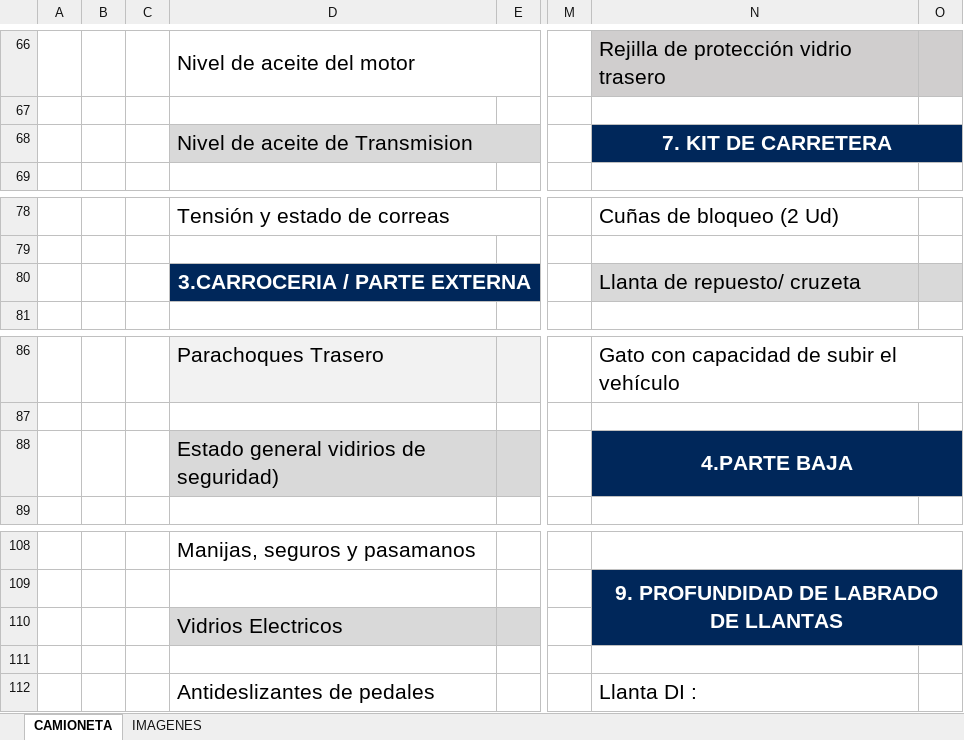
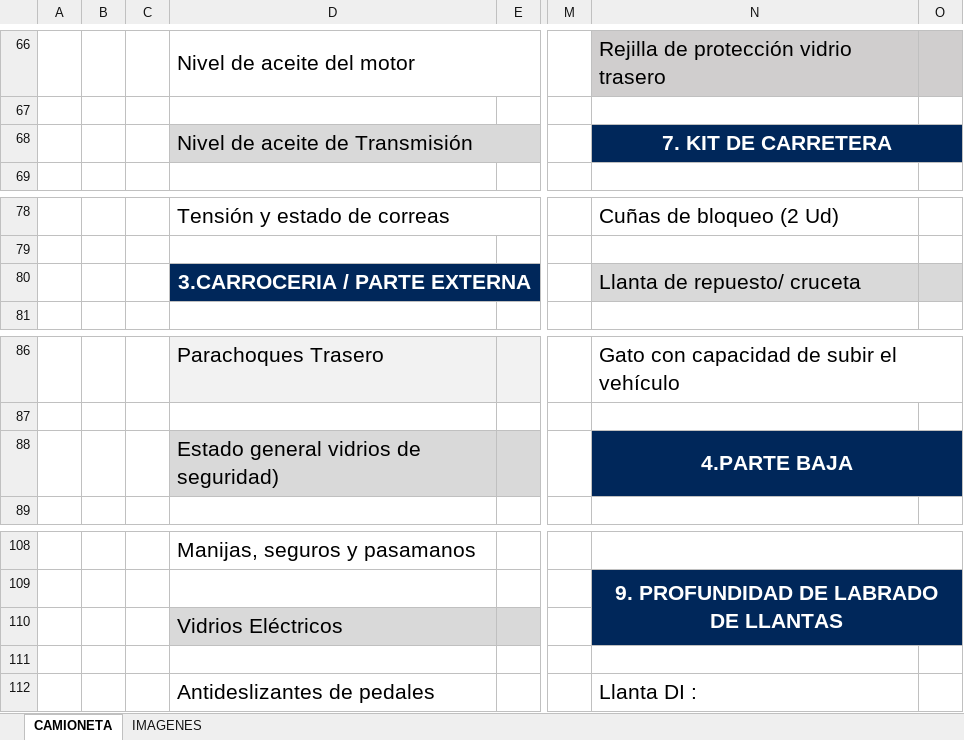
Before and after one commit to maproute39-hue/verificar, an Excel workbook: public/assets/templates/camioneta.xlsx, sheet CAMIONETA, drawn as a sheet; only a part is shown, gaps mark what is left out; values as stored, in another font and other column widths than the file's, no borders; charts and pictures not drawn; the diff covers the shown part only; the diff names each change by its address in the sheet, - before the commit and + after, or states it on an @@ line.

```diff
--- a/public/assets/templates/camioneta.xlsx (sheet CAMIONETA)
+++ b/public/assets/templates/camioneta.xlsx (sheet CAMIONETA)
-D68: Nivel de aceite de Transmision
+D68: Nivel de aceite de Transmisión
-N80: Llanta de repuesto/ cruzeta
+N80: Llanta de repuesto/ cruceta
-D88: Estado general vidirios de seguridad)
+D88: Estado general vidrios de seguridad)
-D110: Vidrios Electricos
+D110: Vidrios Eléctricos
```
Also changed, not shown: 13 edited cells elsewhere in this sheet, charts or pictures, 6 other files.
